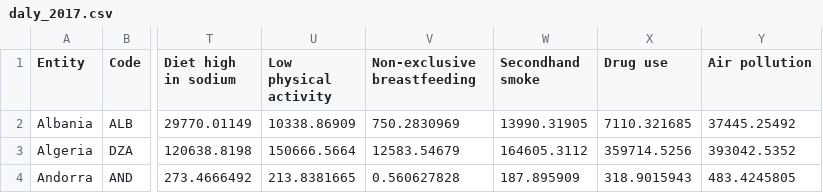
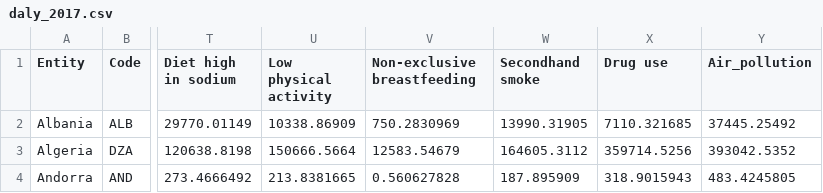
Before and after one commit to nirvashi-ramgutty/FIT3179, a CSV file: data/daly_2017.csv, drawn as a sheet; only a part is shown, gaps mark what is left out; the diff names each change by its address in the sheet, - before the commit and + after, or states it on an @@ line.

Commit message:
Update daly_2017.csv

```diff
--- a/data/daly_2017.csv
+++ b/data/daly_2017.csv
-Y1: Air pollution
+Y1: Air_pollution
```
